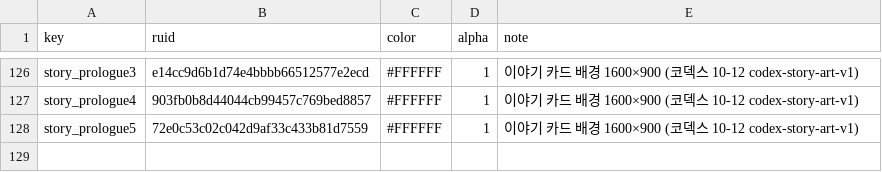
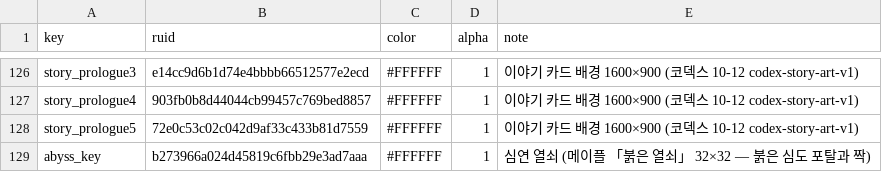
Before and after one commit to mogoshop/catch-and-keep, a CSV file: data/ui_icons.csv, drawn as a sheet; only a part is shown, gaps mark what is left out.

```diff
--- a/data/ui_icons.csv
+++ b/data/ui_icons.csv
@@ -128 +128,2 @@ story_prologue4,903fb0b8d44044cb99457c769bed8857,#FFFFFF,1,이야기 카드 배
 story_prologue5,72e0c53c02c042d9af33c433b81d7559,#FFFFFF,1,이야기 카드 배경 1600×900 (코덱스 10-12 codex-story-art-v1)
+abyss_key,b273966a024d45819c6fbb29e3ad7aaa,#FFFFFF,1,"심연 열쇠 (메이플 「붉은 열쇠」 32×32 — 붉은 심도 포탈과 짝)"
```
Also changed, not shown: data/config.csv, data/maps.csv, 21 other files.
